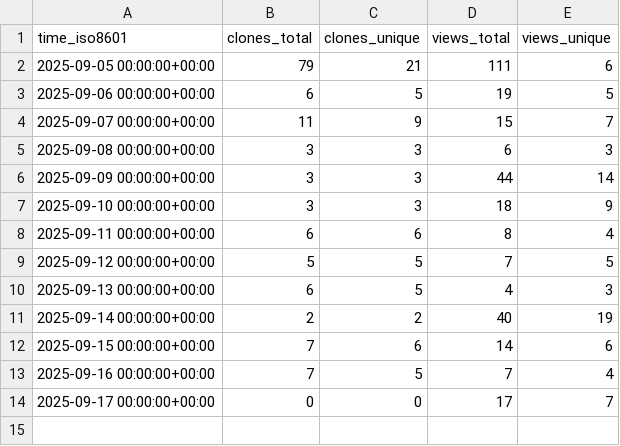
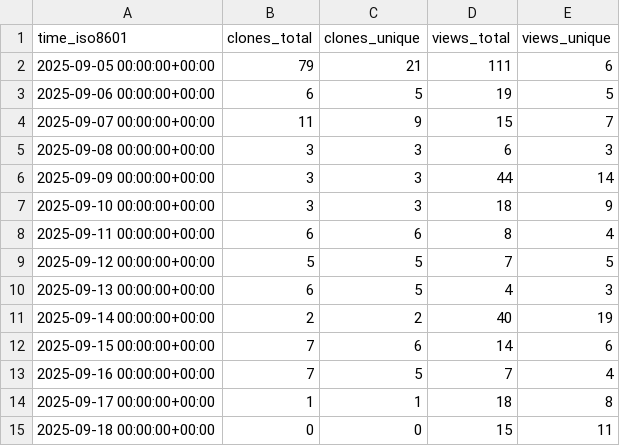
Before and after one commit to habahabai/mailstorm, a CSV file: habahabai/mailstorm/ghrs-data/views_clones_aggregate.csv, drawn as a sheet.

```diff
--- a/habahabai/mailstorm/ghrs-data/views_clones_aggregate.csv
+++ b/habahabai/mailstorm/ghrs-data/views_clones_aggregate.csv
@@ -13,2 +13,3 @@ time_iso8601,clones_total,clones_unique,views_total,views_unique
 2025-09-16 00:00:00+00:00,7,5,7,4
-2025-09-17 00:00:00+00:00,0,0,17,7
+2025-09-17 00:00:00+00:00,1,1,18,8
+2025-09-18 00:00:00+00:00,0,0,15,11
```
Also changed, not shown: 1 other file.
